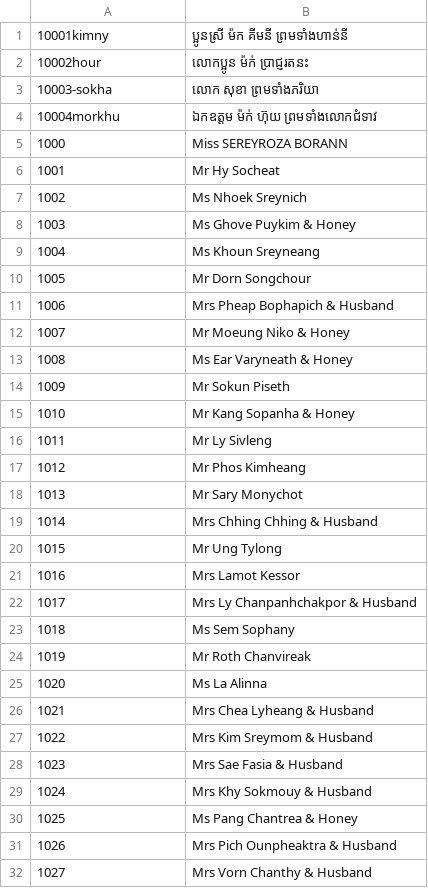
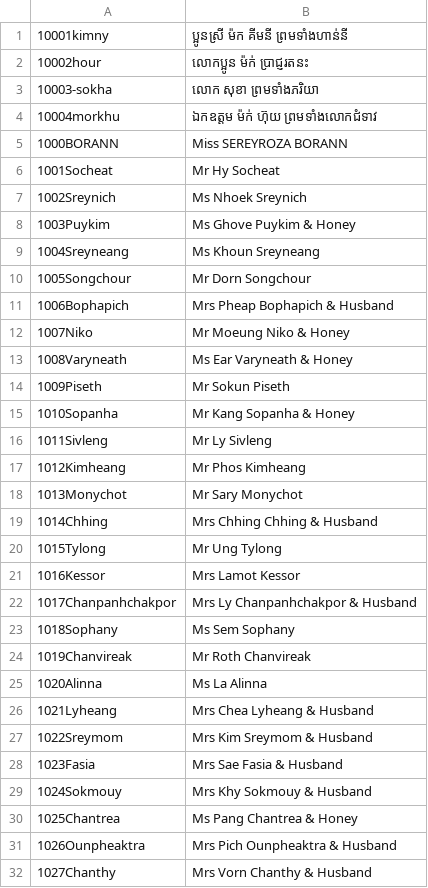
Before and after one commit to saly-app/saly-app.github.io, a CSV file: apps/saly/guests.csv, drawn as a sheet; only a part is shown; the diff covers the shown part only; the diff names each change by its address in the sheet, - before the commit and + after, or states it on an @@ line.

Commit message:
update bouylist

```diff
--- a/apps/saly/guests.csv
+++ b/apps/saly/guests.csv
-A5: 1000
+A5: 1000BORANN
-A6: 1001
+A6: 1001Socheat
-A7: 1002
+A7: 1002Sreynich
-A8: 1003
+A8: 1003Puykim
-A9: 1004
+A9: 1004Sreyneang
-A10: 1005
+A10: 1005Songchour
-A11: 1006
+A11: 1006Bophapich
-A12: 1007
+A12: 1007Niko
-A13: 1008
+A13: 1008Varyneath
-A14: 1009
+A14: 1009Piseth
-A15: 1010
+A15: 1010Sopanha
-A16: 1011
+A16: 1011Sivleng
-A17: 1012
+A17: 1012Kimheang
-A18: 1013
+A18: 1013Monychot
-A19: 1014
+A19: 1014Chhing
-A20: 1015
+A20: 1015Tylong
-A21: 1016
+A21: 1016Kessor
-A22: 1017
+A22: 1017Chanpanhchakpor
-A23: 1018
+A23: 1018Sophany
-A24: 1019
+A24: 1019Chanvireak
-A25: 1020
+A25: 1020Alinna
-A26: 1021
+A26: 1021Lyheang
-A27: 1022
+A27: 1022Sreymom
-A28: 1023
+A28: 1023Fasia
-A29: 1024
+A29: 1024Sokmouy
-A30: 1025
+A30: 1025Chantrea
-A31: 1026
+A31: 1026Ounpheaktra
-A32: 1027
+A32: 1027Chanthy
```
Also changed, not shown: 17 edited cells elsewhere in this file.
